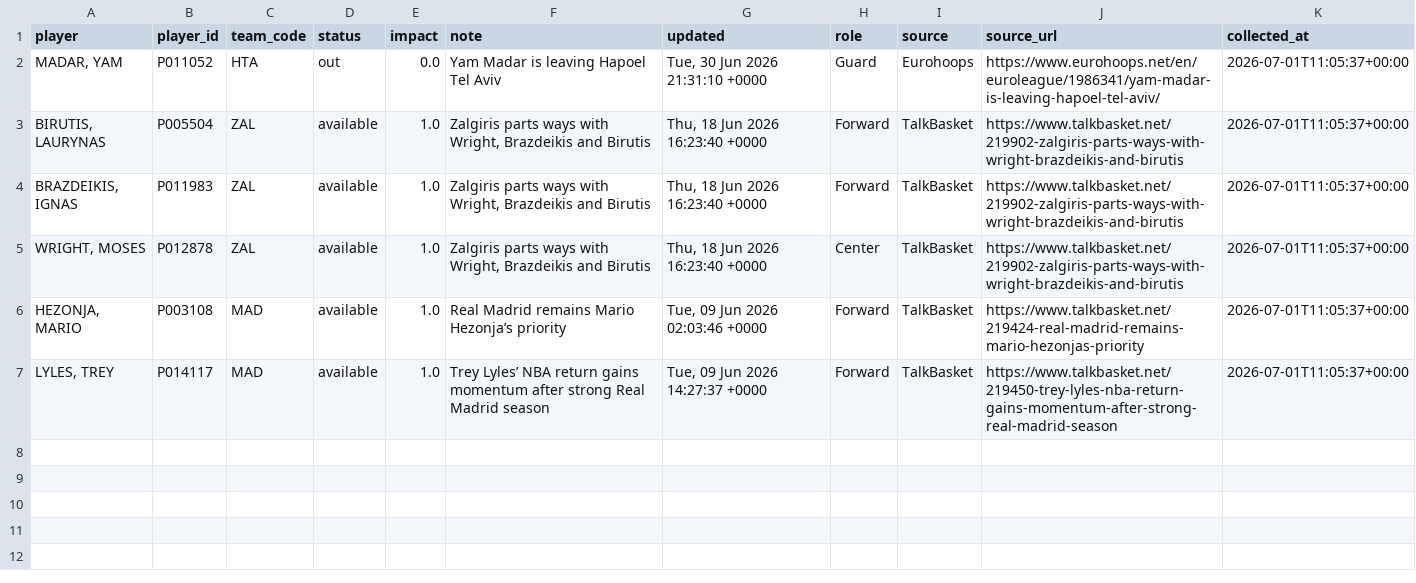
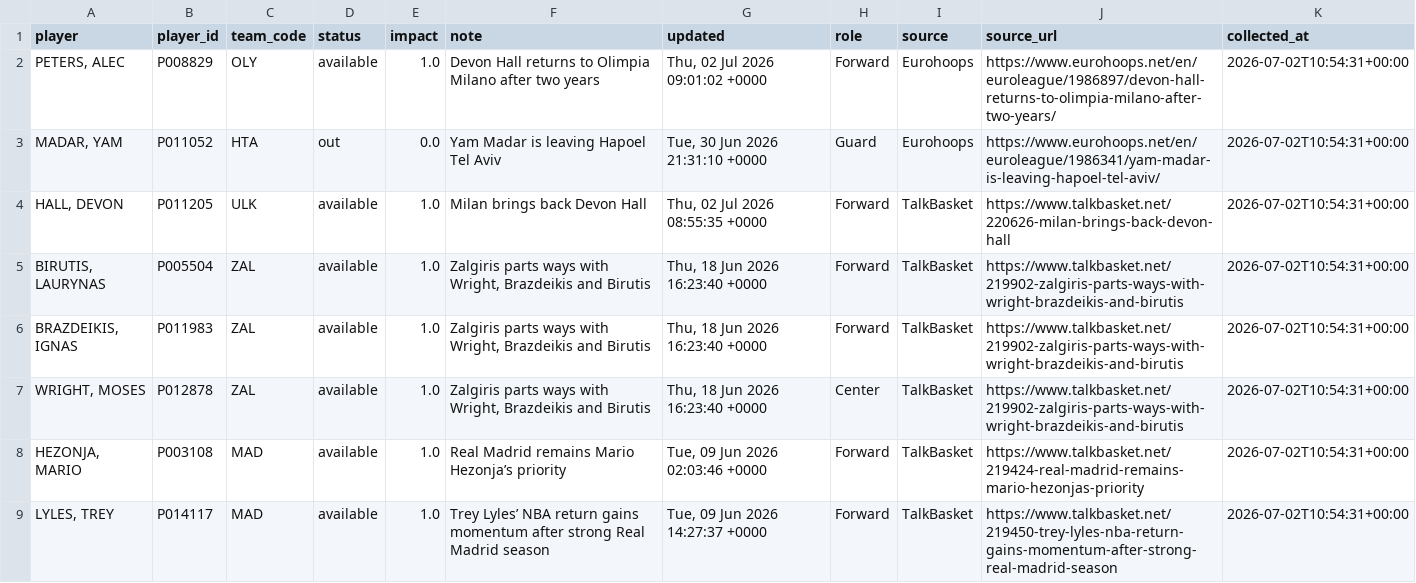
Before and after one commit to ilbouras97-coder/euroleague-intelligence, a CSV file: data/player_availability_collected.csv, drawn as a sheet.

```diff
--- a/data/player_availability_collected.csv
+++ b/data/player_availability_collected.csv
@@ -1,7 +1,9 @@
 player,player_id,team_code,status,impact,note,updated,role,source,source_url,collected_at
-"MADAR, YAM",P011052,HTA,out,0.0,Yam Madar is leaving Hapoel Tel Aviv,"Tue, 30 Jun 2026 21:31:10 +0000",Guard,Eurohoops,https://www.eurohoops.net/en/euroleague/1986341/yam-madar-is-leaving-hapoel-tel-aviv/,2026-07-01T11:05:37+00:00
-"BIRUTIS, LAURYNAS",P005504,ZAL,available,1.0,"Zalgiris parts ways with Wright, Brazdeikis and Birutis","Thu, 18 Jun 2026 16:23:40 +0000",Forward,TalkBasket,https://www.talkbasket.net/219902-zalgiris-parts-ways-with-wright-brazdeikis-and-birutis,2026-07-01T11:05:37+00:00
-"BRAZDEIKIS, IGNAS",P011983,ZAL,available,1.0,"Zalgiris parts ways with Wright, Brazdeikis and Birutis","Thu, 18 Jun 2026 16:23:40 +0000",Forward,TalkBasket,https://www.talkbasket.net/219902-zalgiris-parts-ways-with-wright-brazdeikis-and-birutis,2026-07-01T11:05:37+00:00
-"WRIGHT, MOSES",P012878,ZAL,available,1.0,"Zalgiris parts ways with Wright, Brazdeikis and Birutis","Thu, 18 Jun 2026 16:23:40 +0000",Center,TalkBasket,https://www.talkbasket.net/219902-zalgiris-parts-ways-with-wright-brazdeikis-and-birutis,2026-07-01T11:05:37+00:00
-"HEZONJA, MARIO",P003108,MAD,available,1.0,Real Madrid remains Mario Hezonja’s priority,"Tue, 09 Jun 2026 02:03:46 +0000",Forward,TalkBasket,https://www.talkbasket.net/219424-real-madrid-remains-mario-hezonjas-priority,2026-07-01T11:05:37+00:00
-"LYLES, TREY",P014117,MAD,available,1.0,Trey Lyles’ NBA return gains momentum after strong Real Madrid season,"Tue, 09 Jun 2026 14:27:37 +0000",Forward,TalkBasket,https://www.talkbasket.net/219450-trey-lyles-nba-return-gains-momentum-after-strong-real-madrid-season,2026-07-01T11:05:37+00:00
+"PETERS, ALEC",P008829,OLY,available,1.0,Devon Hall returns to Olimpia Milano after two years,"Thu, 02 Jul 2026 09:01:02 +0000",Forward,Eurohoops,https://www.eurohoops.net/en/euroleague/1986897/devon-hall-returns-to-olimpia-milano-after-two-years/,2026-07-02T10:54:31+00:00
+"MADAR, YAM",P011052,HTA,out,0.0,Yam Madar is leaving Hapoel Tel Aviv,"Tue, 30 Jun 2026 21:31:10 +0000",Guard,Eurohoops,https://www.eurohoops.net/en/euroleague/1986341/yam-madar-is-leaving-hapoel-tel-aviv/,2026-07-02T10:54:31+00:00
+"HALL, DEVON",P011205,ULK,available,1.0,Milan brings back Devon Hall,"Thu, 02 Jul 2026 08:55:35 +0000",Forward,TalkBasket,https://www.talkbasket.net/220626-milan-brings-back-devon-hall,2026-07-02T10:54:31+00:00
+"BIRUTIS, LAURYNAS",P005504,ZAL,available,1.0,"Zalgiris parts ways with Wright, Brazdeikis and Birutis","Thu, 18 Jun 2026 16:23:40 +0000",Forward,TalkBasket,https://www.talkbasket.net/219902-zalgiris-parts-ways-with-wright-brazdeikis-and-birutis,2026-07-02T10:54:31+00:00
+"BRAZDEIKIS, IGNAS",P011983,ZAL,available,1.0,"Zalgiris parts ways with Wright, Brazdeikis and Birutis","Thu, 18 Jun 2026 16:23:40 +0000",Forward,TalkBasket,https://www.talkbasket.net/219902-zalgiris-parts-ways-with-wright-brazdeikis-and-birutis,2026-07-02T10:54:31+00:00
+"WRIGHT, MOSES",P012878,ZAL,available,1.0,"Zalgiris parts ways with Wright, Brazdeikis and Birutis","Thu, 18 Jun 2026 16:23:40 +0000",Center,TalkBasket,https://www.talkbasket.net/219902-zalgiris-parts-ways-with-wright-brazdeikis-and-birutis,2026-07-02T10:54:31+00:00
+"HEZONJA, MARIO",P003108,MAD,available,1.0,Real Madrid remains Mario Hezonja’s priority,"Tue, 09 Jun 2026 02:03:46 +0000",Forward,TalkBasket,https://www.talkbasket.net/219424-real-madrid-remains-mario-hezonjas-priority,2026-07-02T10:54:31+00:00
+"LYLES, TREY",P014117,MAD,available,1.0,Trey Lyles’ NBA return gains momentum after strong Real Madrid season,"Tue, 09 Jun 2026 14:27:37 +0000",Forward,TalkBasket,https://www.talkbasket.net/219450-trey-lyles-nba-return-gains-momentum-after-strong-real-madrid-season,2026-07-02T10:54:31+00:00
```
Also changed, not shown: data/rotation_impact.csv, 1 other file.
